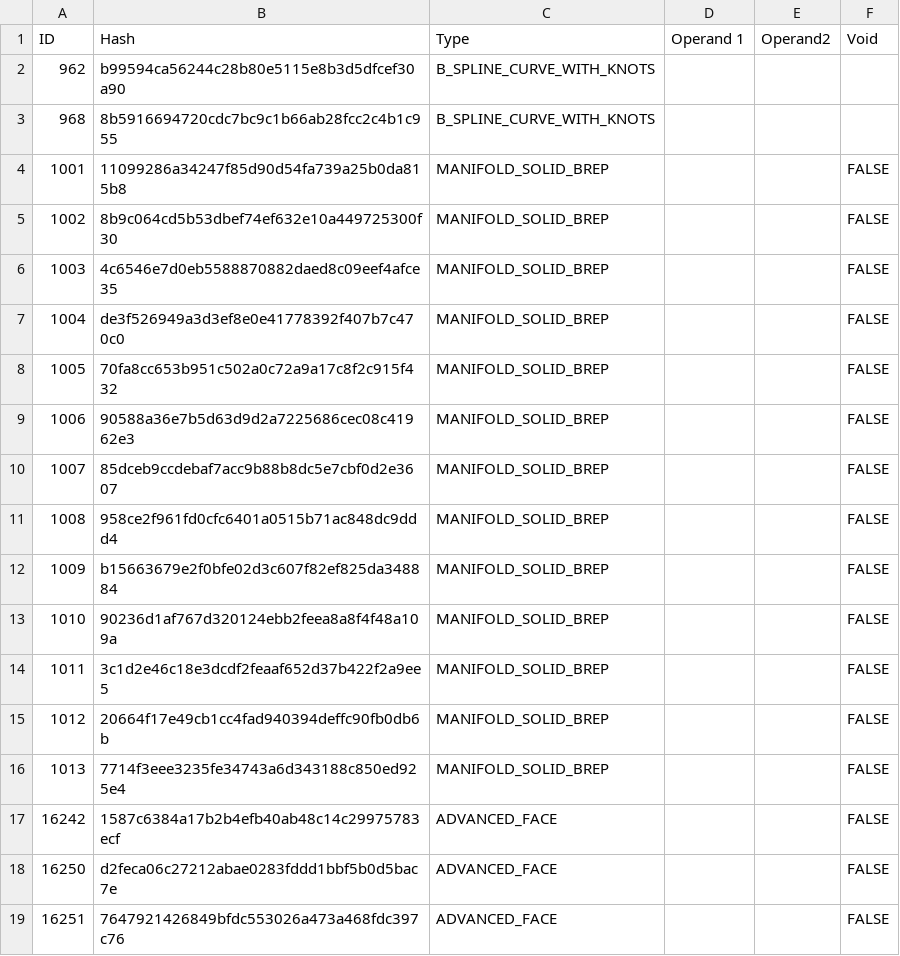
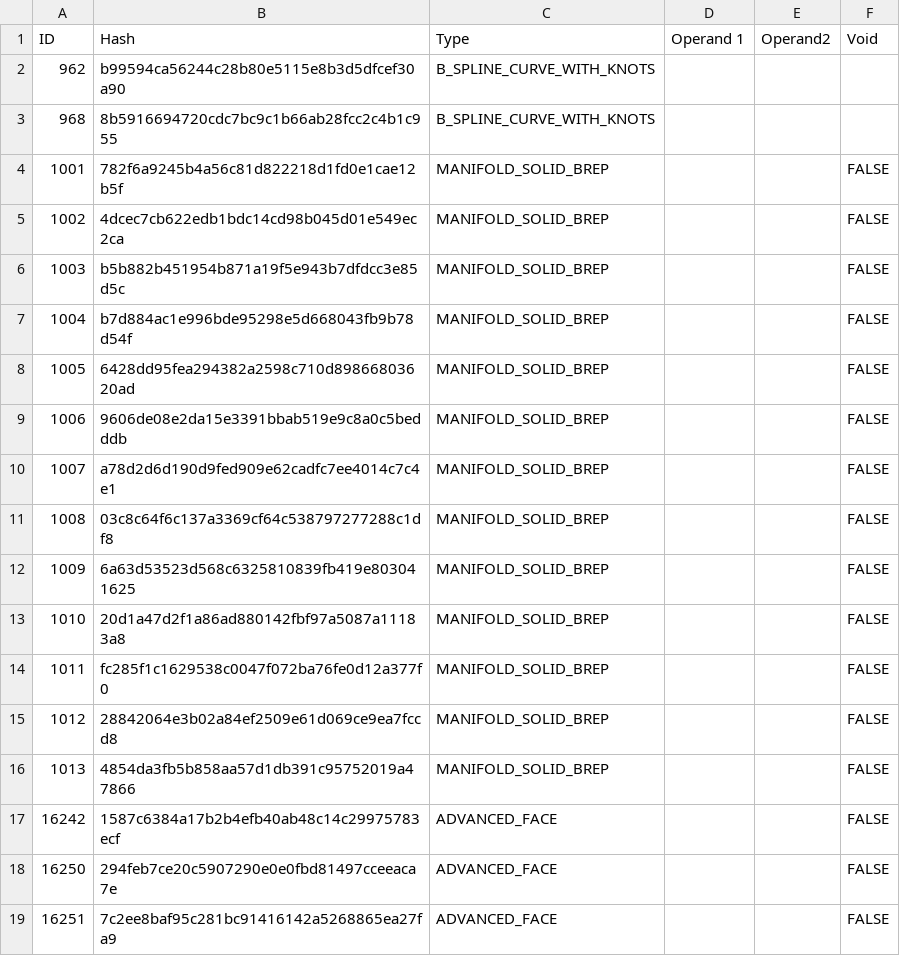
Before and after one commit to bldrs-ai/test-models, a CSV file: regression/test_models/Assem_gearbox_v4 v3.csv, drawn as a sheet.

```diff
--- a/regression/test_models/Assem_gearbox_v4 v3.csv
+++ b/regression/test_models/Assem_gearbox_v4 v3.csv
@@ -3,17 +3,17 @@ ID,Hash,Type,Operand 1,Operand2,Void
 968,8b5916694720cdc7bc9c1b66ab28fcc2c4b1c955,B_SPLINE_CURVE_WITH_KNOTS,,,
-1001,11099286a34247f85d90d54fa739a25b0da815b8,MANIFOLD_SOLID_BREP,,,FALSE
-1002,8b9c064cd5b53dbef74ef632e10a449725300f30,MANIFOLD_SOLID_BREP,,,FALSE
-1003,4c6546e7d0eb5588870882daed8c09eef4afce35,MANIFOLD_SOLID_BREP,,,FALSE
-1004,de3f526949a3d3ef8e0e41778392f407b7c470c0,MANIFOLD_SOLID_BREP,,,FALSE
-1005,70fa8cc653b951c502a0c72a9a17c8f2c915f432,MANIFOLD_SOLID_BREP,,,FALSE
-1006,90588a36e7b5d63d9d2a7225686cec08c41962e3,MANIFOLD_SOLID_BREP,,,FALSE
-1007,85dceb9ccdebaf7acc9b88b8dc5e7cbf0d2e3607,MANIFOLD_SOLID_BREP,,,FALSE
-1008,958ce2f961fd0cfc6401a0515b71ac848dc9ddd4,MANIFOLD_SOLID_BREP,,,FALSE
-1009,b15663679e2f0bfe02d3c607f82ef825da348884,MANIFOLD_SOLID_BREP,,,FALSE
-1010,90236d1af767d320124ebb2feea8a8f4f48a109a,MANIFOLD_SOLID_BREP,,,FALSE
-1011,3c1d2e46c18e3dcdf2feaaf652d37b422f2a9ee5,MANIFOLD_SOLID_BREP,,,FALSE
-1012,20664f17e49cb1cc4fad940394deffc90fb0db6b,MANIFOLD_SOLID_BREP,,,FALSE
-1013,7714f3eee3235fe34743a6d343188c850ed925e4,MANIFOLD_SOLID_BREP,,,FALSE
+1001,782f6a9245b4a56c81d822218d1fd0e1cae12b5f,MANIFOLD_SOLID_BREP,,,FALSE
+1002,4dcec7cb622edb1bdc14cd98b045d01e549ec2ca,MANIFOLD_SOLID_BREP,,,FALSE
+1003,b5b882b451954b871a19f5e943b7dfdcc3e85d5c,MANIFOLD_SOLID_BREP,,,FALSE
+1004,b7d884ac1e996bde95298e5d668043fb9b78d54f,MANIFOLD_SOLID_BREP,,,FALSE
+1005,6428dd95fea294382a2598c710d89866803620ad,MANIFOLD_SOLID_BREP,,,FALSE
+1006,9606de08e2da15e3391bbab519e9c8a0c5bedddb,MANIFOLD_SOLID_BREP,,,FALSE
+1007,a78d2d6d190d9fed909e62cadfc7ee4014c7c4e1,MANIFOLD_SOLID_BREP,,,FALSE
+1008,03c8c64f6c137a3369cf64c538797277288c1df8,MANIFOLD_SOLID_BREP,,,FALSE
+1009,6a63d53523d568c6325810839fb419e803041625,MANIFOLD_SOLID_BREP,,,FALSE
+1010,20d1a47d2f1a86ad880142fbf97a5087a11183a8,MANIFOLD_SOLID_BREP,,,FALSE
+1011,fc285f1c1629538c0047f072ba76fe0d12a377f0,MANIFOLD_SOLID_BREP,,,FALSE
+1012,28842064e3b02a84ef2509e61d069ce9ea7fccd8,MANIFOLD_SOLID_BREP,,,FALSE
+1013,4854da3fb5b858aa57d1db391c95752019a47866,MANIFOLD_SOLID_BREP,,,FALSE
 16242,1587c6384a17b2b4efb40ab48c14c29975783ecf,ADVANCED_FACE,,,FALSE
-16250,d2feca06c27212abae0283fddd1bbf5b0d5bac7e,ADVANCED_FACE,,,FALSE
-16251,7647921426849bfdc553026a473a468fdc397c76,ADVANCED_FACE,,,FALSE
+16250,294feb7ce20c5907290e0e0fbd81497cceeaca7e,ADVANCED_FACE,,,FALSE
+16251,7c2ee8baf95c281bc91416142a5268865ea27fa9,ADVANCED_FACE,,,FALSE
```
Also changed, not shown: regression/test_models/Arty_Z7.csv, regression/test_models/Equiptment_SyringePumpSystem.csv, 53 other files.
